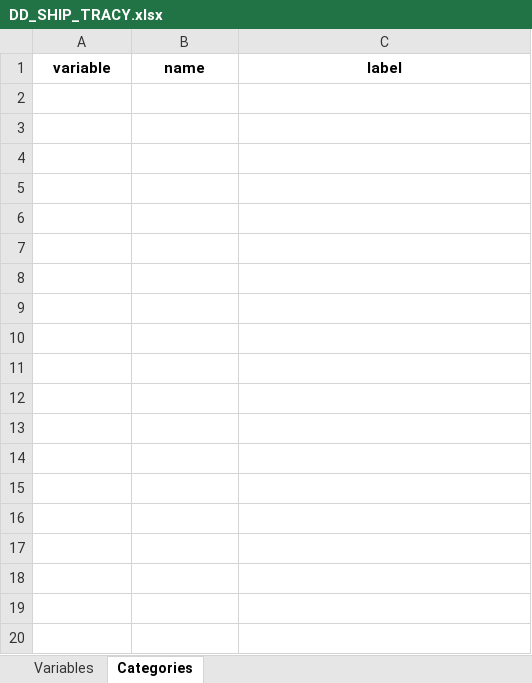
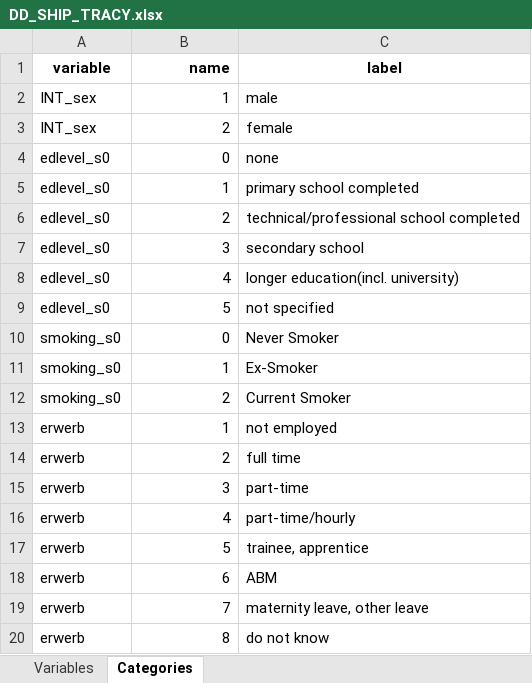
Before and after one commit to nfdi4health/use-cases-harmonisation, an Excel workbook: analyst/Tracy/rmonize/data_dictionary/DD_SHIP_TRACY.xlsx, sheet Categories, drawn as a sheet; only a part is shown; values as stored, in another font and other column widths than the file's, no borders; the diff covers the shown part only; the diff names each change by its address in the sheet, - before the commit and + after, or states it on an @@ line.

```diff
--- a/analyst/Tracy/rmonize/data_dictionary/DD_SHIP_TRACY.xlsx (sheet Categories)
+++ b/analyst/Tracy/rmonize/data_dictionary/DD_SHIP_TRACY.xlsx (sheet Categories)
-B1 alignment: center
+B1 alignment: right
+row 2: INT_sex | 1 | male
+row 3: INT_sex | 2 | female
+row 4: edlevel_s0 | 0 | none
+row 5: edlevel_s0 | 1 | primary school completed
+row 6: edlevel_s0 | 2 | technical/professional school completed
+row 7: edlevel_s0 | 3 | secondary school
+row 8: edlevel_s0 | 4 | longer education(incl. university)
+row 9: edlevel_s0 | 5 | not specified
+row 10: smoking_s0 | 0 | Never Smoker
+row 11: smoking_s0 | 1 | Ex-Smoker
+row 12: smoking_s0 | 2 | Current Smoker
+row 13: erwerb | 1 | not employed
+row 14: erwerb | 2 | full time
+row 15: erwerb | 3 | part-time
+row 16: erwerb | 4 | part-time/hourly
+row 17: erwerb | 5 | trainee, apprentice
+row 18: erwerb | 6 | ABM
+row 19: erwerb | 7 | maternity leave, other leave
+row 20: erwerb | 8 | do not know
```
Also changed, not shown: 96 added rows elsewhere in this sheet, sheet Variables, analyst/Tracy/rmonize/data_proc_elem/DPE_SHIP_TRACY.xlsx, 2 other files.
